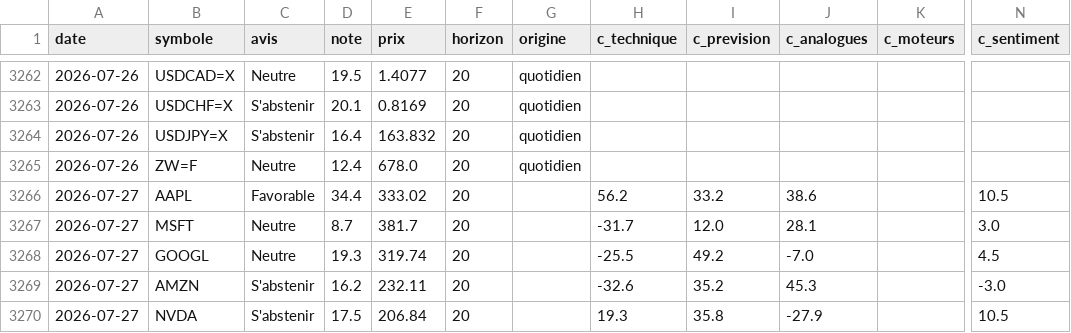
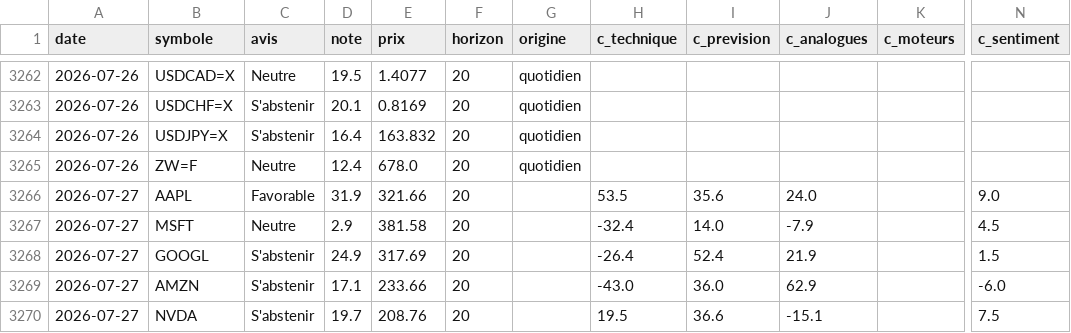
Before and after one commit to David-GNLF/marketlab, a CSV file: data_local/journal_decisions.csv, drawn as a sheet; only a part is shown, gaps mark what is left out; the diff covers the shown part only; the diff names each change by its address in the sheet, - before the commit and + after, or states it on an @@ line.

```diff
--- a/data_local/journal_decisions.csv
+++ b/data_local/journal_decisions.csv
-D3266 (note): 34.4
+D3266 (note): 31.9
-E3266 (prix): 333.02
+E3266 (prix): 321.66
-H3266 (c_technique): 56.2
+H3266 (c_technique): 53.5
-I3266 (c_prevision): 33.2
+I3266 (c_prevision): 35.6
-J3266 (c_analogues): 38.6
+J3266 (c_analogues): 24.0
-N3266 (c_sentiment): 10.5
+N3266 (c_sentiment): 9.0
-D3267 (note): 8.7
+D3267 (note): 2.9
-E3267 (prix): 381.7
+E3267 (prix): 381.58
-H3267 (c_technique): -31.7
+H3267 (c_technique): -32.4
-I3267 (c_prevision): 12.0
+I3267 (c_prevision): 14.0
-J3267 (c_analogues): 28.1
+J3267 (c_analogues): -7.9
-N3267 (c_sentiment): 3.0
+N3267 (c_sentiment): 4.5
-C3268 (avis): Neutre
+C3268 (avis): S'abstenir
-D3268 (note): 19.3
+D3268 (note): 24.9
-E3268 (prix): 319.74
+E3268 (prix): 317.69
-H3268 (c_technique): -25.5
+H3268 (c_technique): -26.4
-I3268 (c_prevision): 49.2
+I3268 (c_prevision): 52.4
-J3268 (c_analogues): -7.0
+J3268 (c_analogues): 21.9
-N3268 (c_sentiment): 4.5
+N3268 (c_sentiment): 1.5
-D3269 (note): 16.2
+D3269 (note): 17.1
-E3269 (prix): 232.11
+E3269 (prix): 233.66
-H3269 (c_technique): -32.6
+H3269 (c_technique): -43.0
-I3269 (c_prevision): 35.2
+I3269 (c_prevision): 36.0
-J3269 (c_analogues): 45.3
+J3269 (c_analogues): 62.9
-N3269 (c_sentiment): -3.0
+N3269 (c_sentiment): -6.0
-D3270 (note): 17.5
+D3270 (note): 19.7
-E3270 (prix): 206.84
+E3270 (prix): 208.76
-H3270 (c_technique): 19.3
+H3270 (c_technique): 19.5
-I3270 (c_prevision): 35.8
+I3270 (c_prevision): 36.6
-J3270 (c_analogues): -27.9
+J3270 (c_analogues): -15.1
-N3270 (c_sentiment): 10.5
+N3270 (c_sentiment): 7.5
```
Also changed, not shown: 115 edited cells elsewhere in this file, 5 other files.
